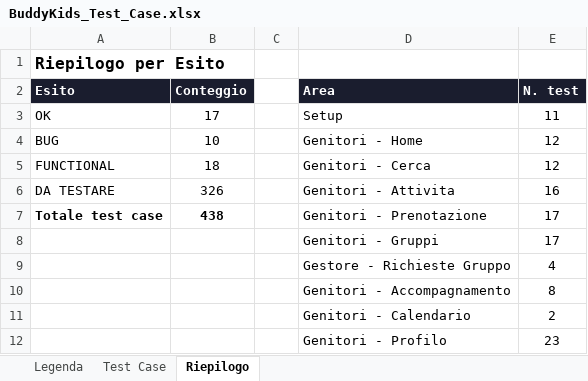
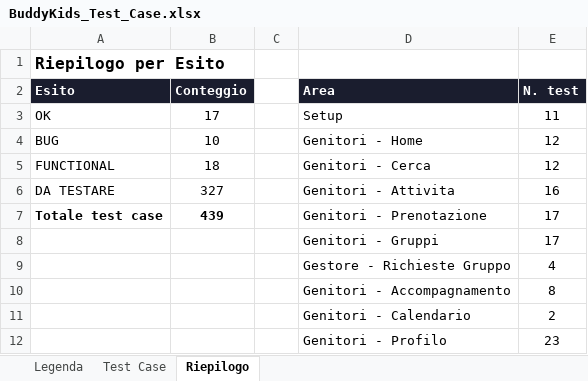
Before and after one commit to faberx83/buddykids-app, an Excel workbook: BuddyKids_Test_Case.xlsx, sheet Riepilogo, drawn as a sheet; only a part is shown; values as stored, in another font and other column widths than the file's, no borders; the diff names each change by its address in the sheet, - before the commit and + after, or states it on an @@ line.

```diff
--- a/BuddyKids_Test_Case.xlsx (sheet Riepilogo)
+++ b/BuddyKids_Test_Case.xlsx (sheet Riepilogo)
-B6 (Conteggio): 326
+B6 (Conteggio): 327
-B7 (Conteggio): 438
+B7 (Conteggio): 439
```
Also changed, not shown: sheet Test Case.
